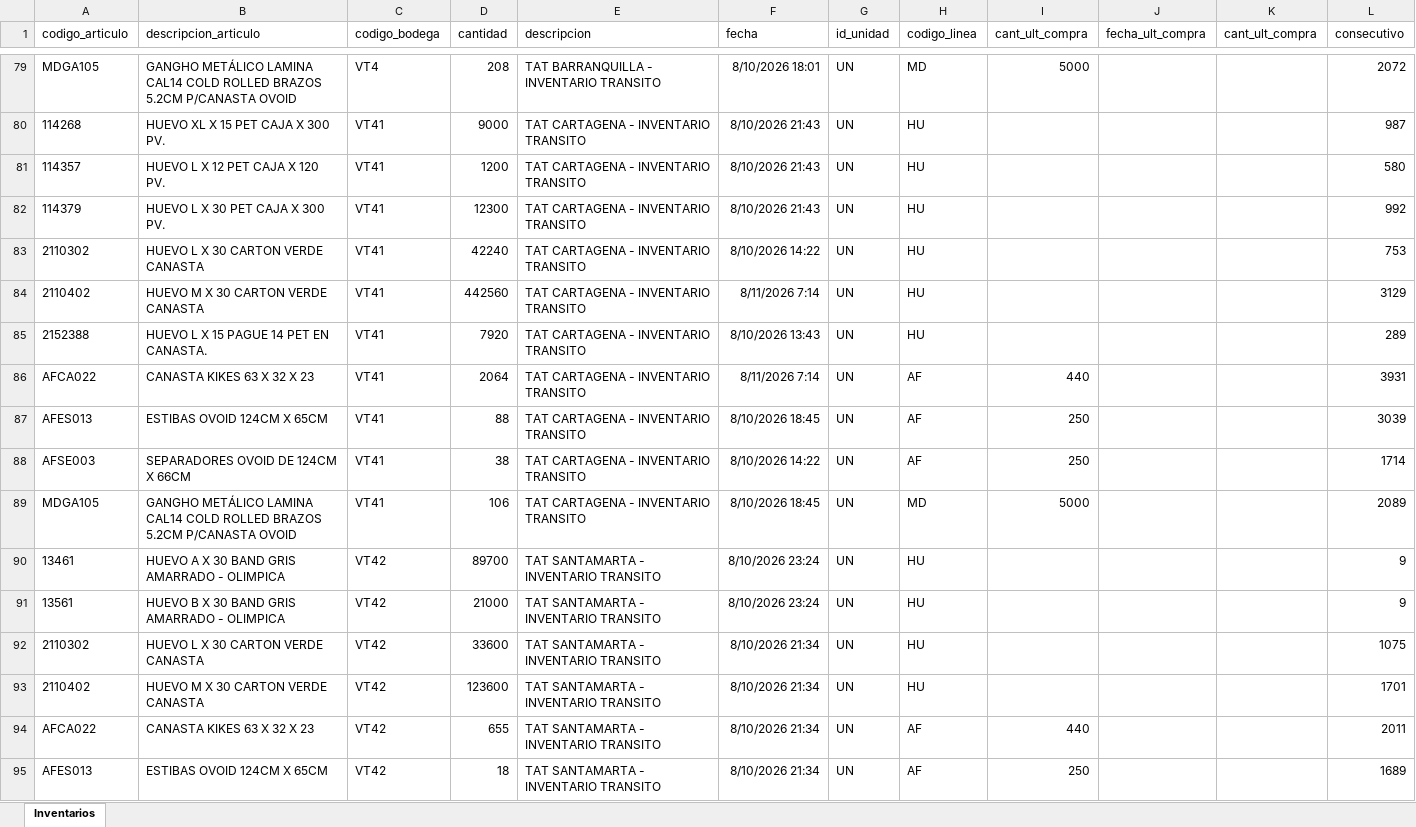
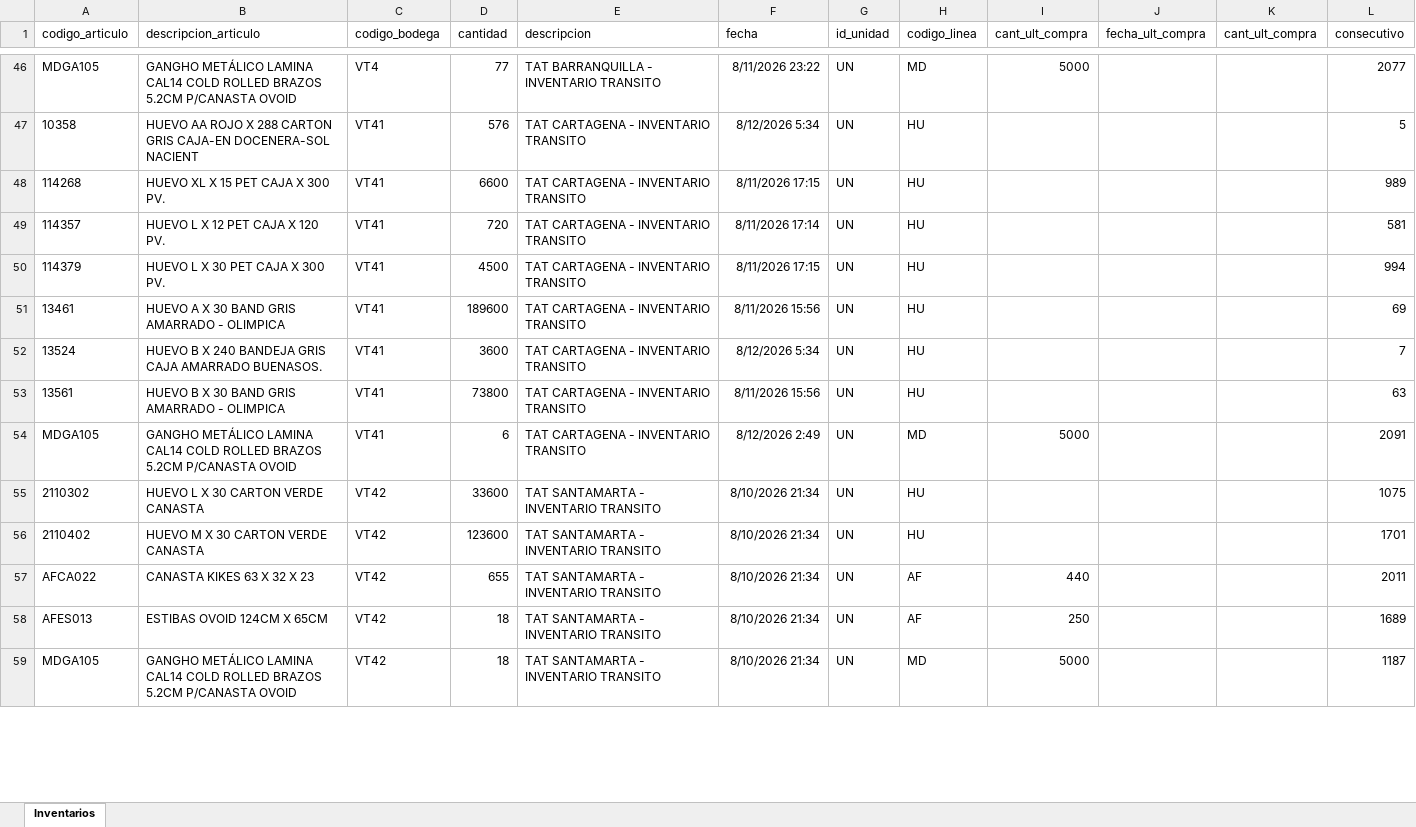
Before and after one commit to CamiVargas25/Inventarios, an Excel workbook: Inventarios.xlsx, sheet Inventarios, drawn as a sheet; only a part is shown, gaps mark what is left out; the shorter side is filled out with more unchanged rows; values as stored, in another font and other column widths than the file's, no borders; removed rows and columns are numbered as before the commit, all else as after; the diff covers the shown part only; the diff names each change by its address in the sheet, - before the commit and + after, or states it on an @@ line.

```diff
--- a/Inventarios.xlsx (sheet Inventarios)
+++ b/Inventarios.xlsx (sheet Inventarios)
-D46 (cantidad): 208
+D46 (cantidad): 77
-F46 (fecha): 8/10/2026 18:01
+F46 (fecha): 8/11/2026 23:22
-L46 (consecutivo): 2072
+L46 (consecutivo): 2077
+row 47: 10358 | HUEVO AA ROJO X 288 CARTON GRIS CAJA-EN DOCENERA-SOL NACIENT | VT41 | 576 | TAT CARTAGENA - INVENTARIO TRANSITO | 8/12/2026 5:34 | UN | HU |  |  |  | 5
-D48 (cantidad): 9000
+D48 (cantidad): 6600
-F48 (fecha): 8/10/2026 21:43
+F48 (fecha): 8/11/2026 17:15
-L48 (consecutivo): 987
+L48 (consecutivo): 989
-D49 (cantidad): 1200
+D49 (cantidad): 720
-F49 (fecha): 8/10/2026 21:43
+F49 (fecha): 8/11/2026 17:14
-L49 (consecutivo): 580
+L49 (consecutivo): 581
-D50 (cantidad): 12300
+D50 (cantidad): 4500
-F50 (fecha): 8/10/2026 21:43
+F50 (fecha): 8/11/2026 17:15
-L50 (consecutivo): 992
+L50 (consecutivo): 994
-row 83: 2110302 | HUEVO L X 30 CARTON VERDE CANASTA | VT41 | 42240 | TAT CARTAGENA - INVENTARIO TRANSITO | 8/10/2026 14:22 | UN | HU |  |  |  | 753
-row 84: 2110402 | HUEVO M X 30 CARTON VERDE CANASTA | VT41 | 442560 | TAT CARTAGENA - INVENTARIO TRANSITO | 8/11/2026 7:14 | UN | HU |  |  |  | 3129
-row 85: 2152388 | HUEVO L X 15 PAGUE 14 PET EN CANASTA. | VT41 | 7920 | TAT CARTAGENA - INVENTARIO TRANSITO | 8/10/2026 13:43 | UN | HU |  |  |  | 289
-row 86: AFCA022 | CANASTA KIKES 63 X 32 X 23 | VT41 | 2064 | TAT CARTAGENA - INVENTARIO TRANSITO | 8/11/2026 7:14 | UN | AF | 440 |  |  | 3931
-row 87: AFES013 | ESTIBAS OVOID 124CM X 65CM | VT41 | 88 | TAT CARTAGENA - INVENTARIO TRANSITO | 8/10/2026 18:45 | UN | AF | 250 |  |  | 3039
-row 88: AFSE003 | SEPARADORES OVOID DE 124CM X 66CM | VT41 | 38 | TAT CARTAGENA - INVENTARIO TRANSITO | 8/10/2026 14:22 | UN | AF | 250 |  |  | 1714
-row 89: MDGA105 | GANGHO METÁLICO LAMINA CAL14 COLD ROLLED BRAZOS 5.2CM P/CANASTA OVOID | VT41 | 106 | TAT CARTAGENA - INVENTARIO TRANSITO | 8/10/2026 18:45 | UN | MD | 5000 |  |  | 2089
-C51 (codigo_bodega): VT42
+C51 (codigo_bodega): VT41
-D51 (cantidad): 89700
+D51 (cantidad): 189600
-E51 (descripcion): TAT SANTAMARTA - INVENTARIO TRANSITO
+E51 (descripcion): TAT CARTAGENA - INVENTARIO TRANSITO
-F51 (fecha): 8/10/2026 23:24
+F51 (fecha): 8/11/2026 15:56
-L51 (consecutivo): 9
+L51 (consecutivo): 69
+row 52: 13524 | HUEVO B X 240 BANDEJA GRIS CAJA AMARRADO BUENASOS. | VT41 | 3600 | TAT CARTAGENA - INVENTARIO TRANSITO | 8/12/2026 5:34 | UN | HU |  |  |  | 7
-C53 (codigo_bodega): VT42
+C53 (codigo_bodega): VT41
-D53 (cantidad): 21000
+D53 (cantidad): 73800
-E53 (descripcion): TAT SANTAMARTA - INVENTARIO TRANSITO
+E53 (descripcion): TAT CARTAGENA - INVENTARIO TRANSITO
-F53 (fecha): 8/10/2026 23:24
+F53 (fecha): 8/11/2026 15:56
-L53 (consecutivo): 9
+L53 (consecutivo): 63
+row 54: MDGA105 | GANGHO METÁLICO LAMINA CAL14 COLD ROLLED BRAZOS 5.2CM P/CANASTA OVOID | VT41 | 6 | TAT CARTAGENA - INVENTARIO TRANSITO | 8/12/2026 2:49 | UN | MD | 5000 |  |  | 2091
```
Also changed, not shown: 57 added rows, 95 removed rows and 309 edited cells elsewhere in this sheet, Kardex.xlsx, 4 other files.
